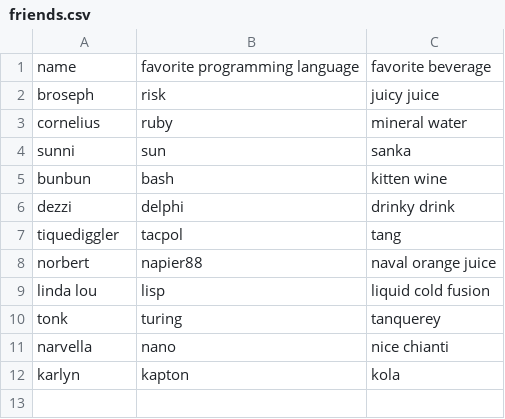
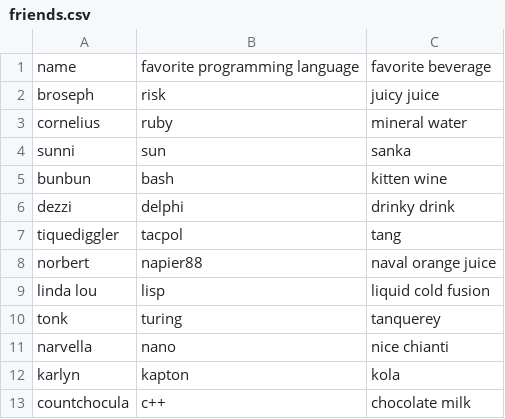
Before and after one commit to PdxCodeGuild/class_otter, a CSV file: code/bruce/labs/data/friends.csv, drawn as a sheet.

```diff
--- a/code/bruce/labs/data/friends.csv
+++ b/code/bruce/labs/data/friends.csv
@@ -12 +12,2 @@ narvella,nano,nice chianti
 karlyn,kapton,kola
+countchocula,c++,chocolate milk
```
Also changed, not shown: 11 other files.
